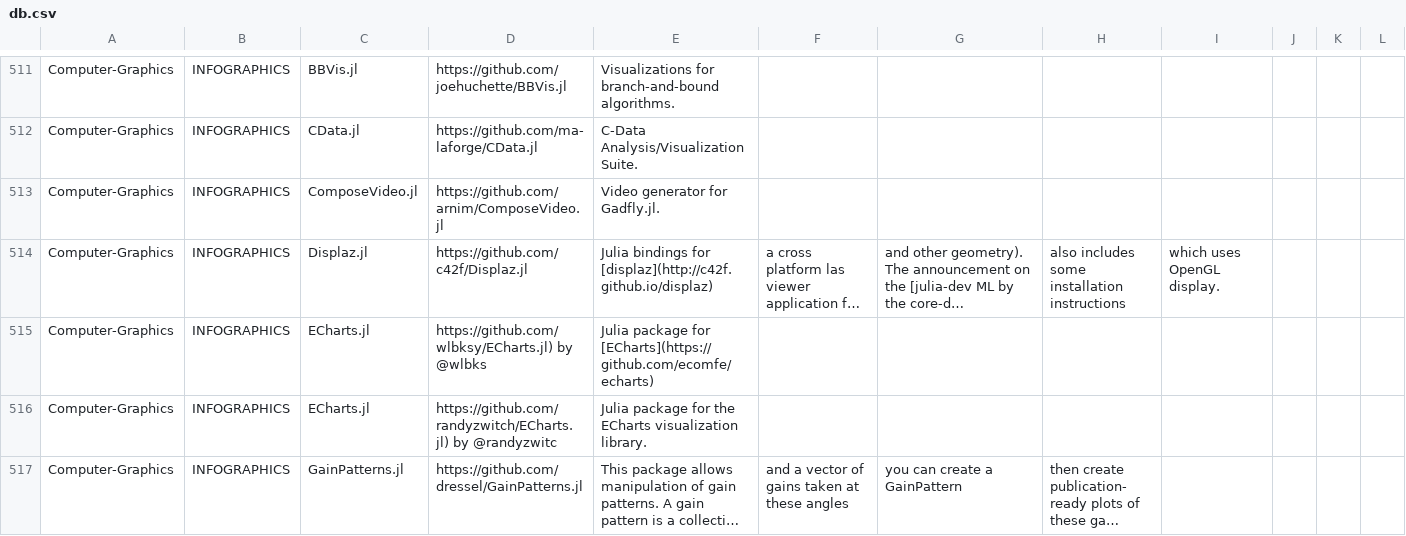
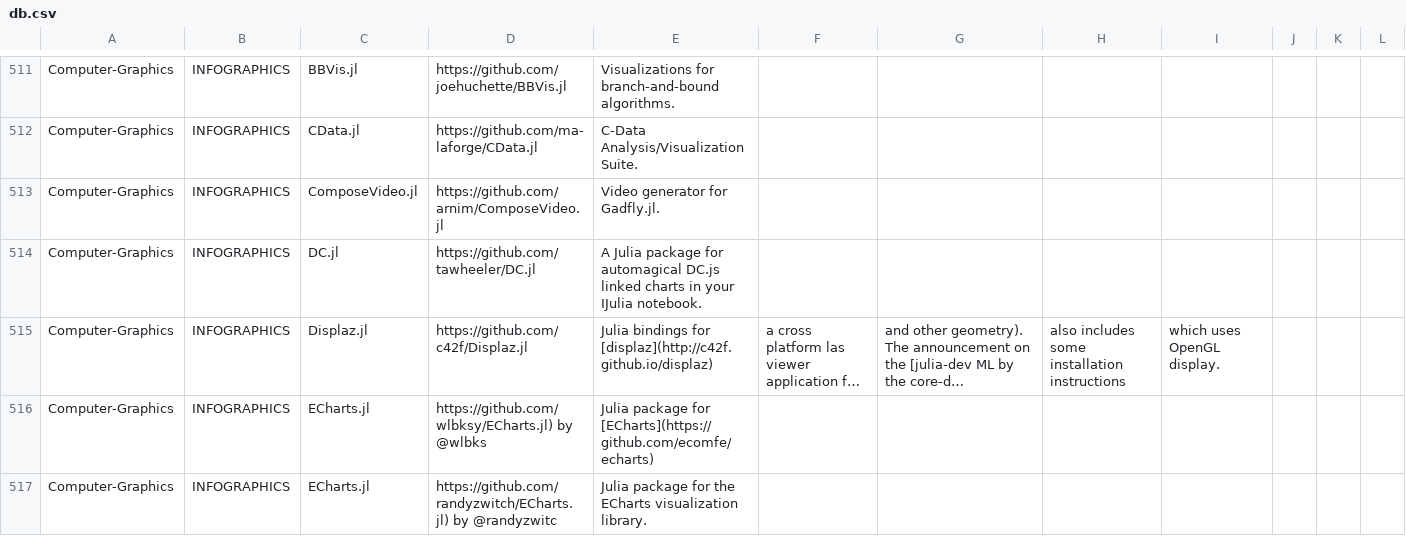
Before and after one commit to svaksha/Julia.jl, a CSV file: db.csv, drawn as a sheet; only a part is shown, gaps mark what is left out; the shorter side is filled out with more unchanged rows; long unchanged cells end in …; the diff names each change by its address in the sheet, - before the commit and + after, or states it on an @@ line.

Commit message:
@tawheeler : DC.jl

```diff
--- a/db.csv
+++ b/db.csv
+row 514: Computer-Graphics | INFOGRAPHICS | DC.jl | https://github.com/tawheeler/DC.jl | A Julia package for automagical DC.js linked charts in your IJulia notebook.
```
Also changed, not shown: 1 other file.
